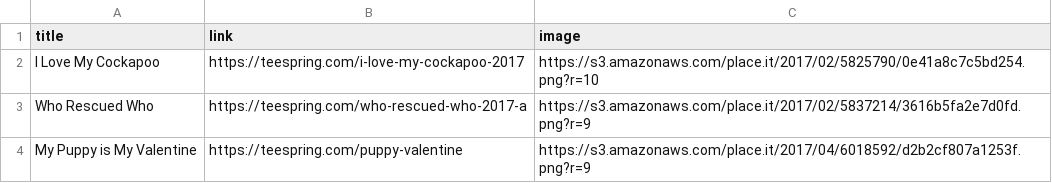
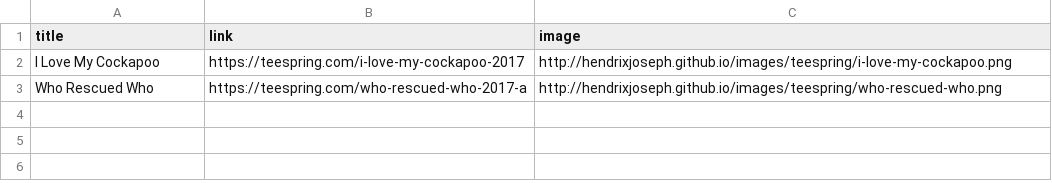
Before and after one commit to hendrixjoseph/puppy-snuggles, a CSV file: _data/teespring.csv, drawn as a sheet.

Commit message:
Update teespring.csv

```diff
--- a/_data/teespring.csv
+++ b/_data/teespring.csv
@@ -1,4 +1,3 @@
 title,link,image
-I Love My Cockapoo,https://teespring.com/i-love-my-cockapoo-2017,https://s3.amazonaws.com/place.it/2017/02/5825790/0e41a8c7c5bd254.png?r=10
-Who Rescued Who,https://teespring.com/who-rescued-who-2017-a,https://s3.amazonaws.com/place.it/2017/02/5837214/3616b5fa2e7d0fd.png?r=9
-My Puppy is My Valentine,https://teespring.com/puppy-valentine,https://s3.amazonaws.com/place.it/2017/04/6018592/d2b2cf807a1253f.png?r=9
+I Love My Cockapoo,https://teespring.com/i-love-my-cockapoo-2017,http://hendrixjoseph.github.io/images/teespring/i-love-my-cockapoo.png
+Who Rescued Who,https://teespring.com/who-rescued-who-2017-a,http://hendrixjoseph.github.io/images/teespring/who-rescued-who.png
```
